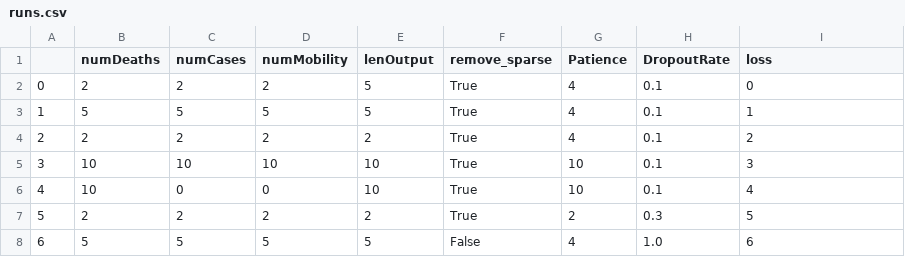
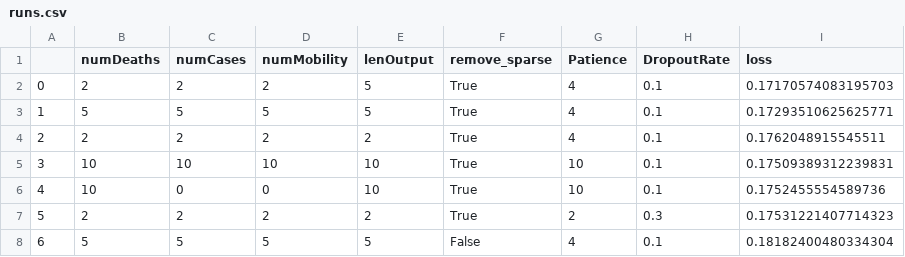
Before and after one commit to aco8ogren/Tentin-Quarantino, a CSV file: Josh/Alloc_NN/runs.csv, drawn as a sheet.

```diff
--- a/Josh/Alloc_NN/runs.csv
+++ b/Josh/Alloc_NN/runs.csv
@@ -1,8 +1,8 @@
 ,numDeaths,numCases,numMobility,lenOutput,remove_sparse,Patience,DropoutRate,loss
-0,2,2,2,5,True,4,0.1,0
-1,5,5,5,5,True,4,0.1,1
-2,2,2,2,2,True,4,0.1,2
-3,10,10,10,10,True,10,0.1,3
-4,10,0,0,10,True,10,0.1,4
-5,2,2,2,2,True,2,0.3,5
-6,5,5,5,5,False,4,1.0,6
+0,2,2,2,5,True,4,0.1,0.17170574083195703
+1,5,5,5,5,True,4,0.1,0.17293510625625771
+2,2,2,2,2,True,4,0.1,0.1762048915545511
+3,10,10,10,10,True,10,0.1,0.17509389312239831
+4,10,0,0,10,True,10,0.1,0.1752455554589736
+5,2,2,2,2,True,2,0.3,0.17531221407714323
+6,5,5,5,5,False,4,0.1,0.18182400480334304
```
Also changed, not shown: 12 other files.
